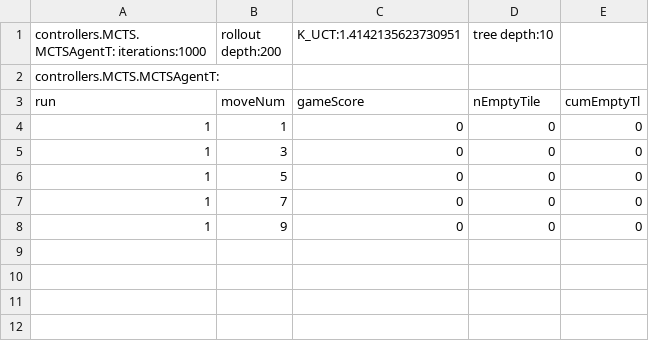
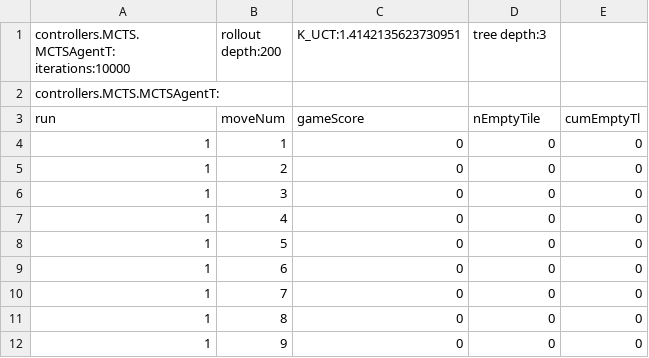
Before and after one commit to WolfgangKonen/GBG, a CSV file: agents/Nim/N03-S05-M03/csv/playStats.csv, drawn as a sheet.

```diff
--- a/agents/Nim/N03-S05-M03/csv/playStats.csv
+++ b/agents/Nim/N03-S05-M03/csv/playStats.csv
@@ -1,2 +1,2 @@
-controllers.MCTS.MCTSAgentT: iterations:1000, rollout depth:200, K_UCT:1.4142135623730951, tree depth:10
+controllers.MCTS.MCTSAgentT: iterations:10000, rollout depth:200, K_UCT:1.4142135623730951, tree depth:3
 controllers.MCTS.MCTSAgentT:
@@ -4,5 +4,9 @@ run, moveNum, gameScore, nEmptyTile, cumEmptyTl
 1, 1, 0, 0, 0
+1, 2, 0, 0, 0
 1, 3, 0, 0, 0
+1, 4, 0, 0, 0
 1, 5, 0, 0, 0
+1, 6, 0, 0, 0
 1, 7, 0, 0, 0
+1, 8, 0, 0, 0
 1, 9, 0, 0, 0
```
Also changed, not shown: agents/TicTacToe/csv/playStats.csv, 36 other files.
